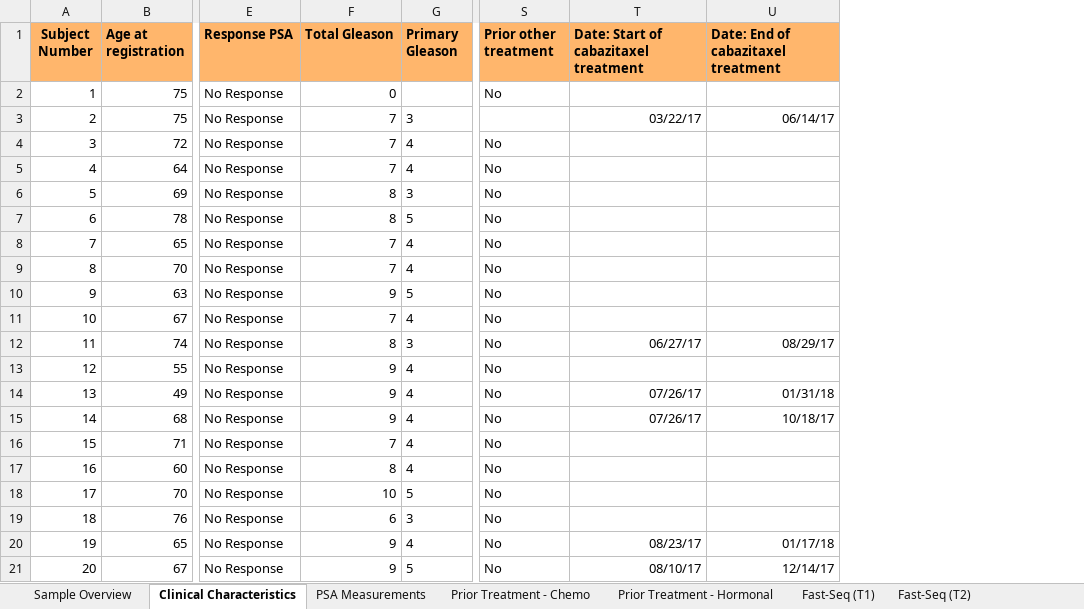
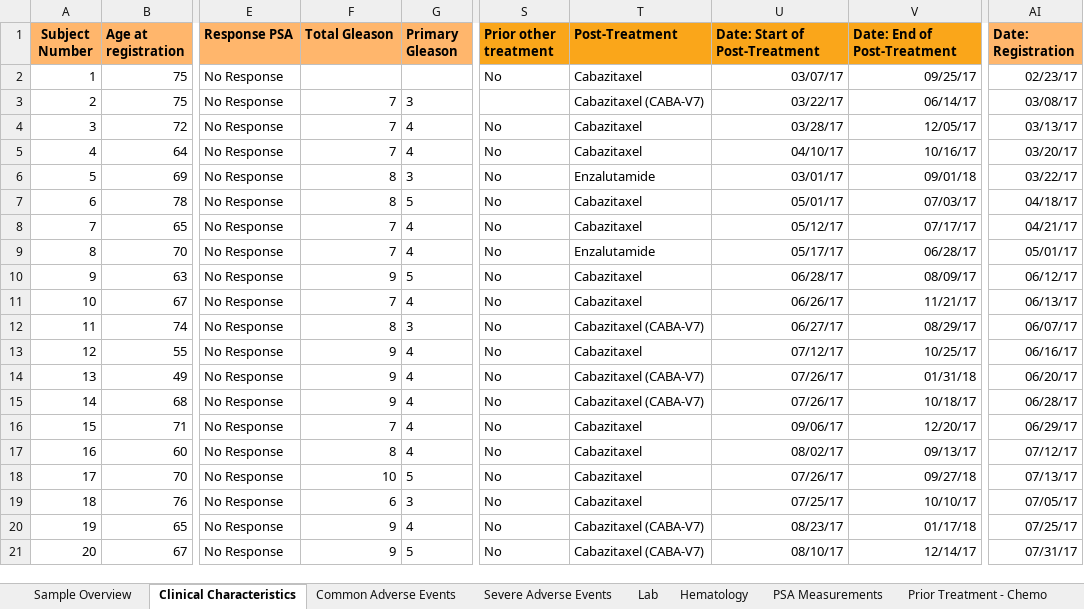
Before and after one commit to ErasmusMC-MedicalOncology/CABA-V7, an Excel workbook: Misc./Suppl. Table 1 - Overview of Data.xlsx, sheet Clinical Characteristics, drawn as a sheet; only a part is shown, gaps mark what is left out; values as stored, in another font and other column widths than the file's, no borders; charts and pictures not drawn; addresses are those after the commit; the diff covers the shown part only; the diff names each change by its address in the sheet, - before the commit and + after, or states it on an @@ line.

```diff
--- a/Misc./Suppl. Table 1 - Overview of Data.xlsx (sheet Clinical Characteristics)
+++ b/Misc./Suppl. Table 1 - Overview of Data.xlsx (sheet Clinical Characteristics)
+sheet tab: Common Adverse Events
+sheet tab: Severe Adverse Events
+sheet tab: Lab
+sheet tab: Hematology
+column T (Post-Treatment), rows 2-21: Cabazitaxel | Cabazitaxel (CABA-V7) | Cabazitaxel | Cabazitaxel | Enzalutamide | Cabazitaxel | Cabazitaxel | Enzalutamide | Cabazitaxel | Cabazitaxel | Cabazitaxel (CABA-V7) | Cabazitaxel | Cabazitaxel (CABA-V7) | Cabazitaxel (CABA-V7) | Cabazitaxel | Cabazitaxel | Cabazitaxel | Cabazitaxel | Cabazitaxel (CABA-V7) | Cabazitaxel (CABA-V7)
+column AI (Date: Registration), rows 2-21: 02/23/17 | 03/08/17 | 03/13/17 | 03/20/17 | 03/22/17 | 04/18/17 | 04/21/17 | 05/01/17 | 06/12/17 | 06/13/17 | 06/07/17 | 06/16/17 | 06/20/17 | 06/28/17 | 06/29/17 | 07/12/17 | 07/13/17 | 07/05/17 | 07/25/17 | 07/31/17
-S1 fill: #FFB66C
+S1 fill: #FAA61A
-U1: Date: Start of cabazitaxel treatment
+U1: Date: Start of Post-Treatment
-U1:V1 fill: #FFB66C
+U1:V1 fill: #FAA61A
-V1: Date: End of cabazitaxel treatment
+V1: Date: End of Post-Treatment
-F2 (Total Gleason): 0
+F2 (Total Gleason): (empty)
-U2 (Date: Start of Post-Treatment): (empty)
+U2 (Date: Start of Post-Treatment): 03/07/17
-V2 (Date: End of Post-Treatment): (empty)
+V2 (Date: End of Post-Treatment): 09/25/17
-U4 (Date: Start of Post-Treatment): (empty)
+U4 (Date: Start of Post-Treatment): 03/28/17
-V4 (Date: End of Post-Treatment): (empty)
+V4 (Date: End of Post-Treatment): 12/05/17
-U5 (Date: Start of Post-Treatment): (empty)
+U5 (Date: Start of Post-Treatment): 04/10/17
-V5 (Date: End of Post-Treatment): (empty)
+V5 (Date: End of Post-Treatment): 10/16/17
-U6 (Date: Start of Post-Treatment): (empty)
+U6 (Date: Start of Post-Treatment): 03/01/17
-V6 (Date: End of Post-Treatment): (empty)
+V6 (Date: End of Post-Treatment): 09/01/18
-U7 (Date: Start of Post-Treatment): (empty)
+U7 (Date: Start of Post-Treatment): 05/01/17
-V7 (Date: End of Post-Treatment): (empty)
+V7 (Date: End of Post-Treatment): 07/03/17
-U8 (Date: Start of Post-Treatment): (empty)
+U8 (Date: Start of Post-Treatment): 05/12/17
-V8 (Date: End of Post-Treatment): (empty)
+V8 (Date: End of Post-Treatment): 07/17/17
-U9 (Date: Start of Post-Treatment): (empty)
+U9 (Date: Start of Post-Treatment): 05/17/17
-V9 (Date: End of Post-Treatment): (empty)
+V9 (Date: End of Post-Treatment): 06/28/17
-U10 (Date: Start of Post-Treatment): (empty)
+U10 (Date: Start of Post-Treatment): 06/28/17
-V10 (Date: End of Post-Treatment): (empty)
+V10 (Date: End of Post-Treatment): 08/09/17
-U11 (Date: Start of Post-Treatment): (empty)
+U11 (Date: Start of Post-Treatment): 06/26/17
-V11 (Date: End of Post-Treatment): (empty)
+V11 (Date: End of Post-Treatment): 11/21/17
-U13 (Date: Start of Post-Treatment): (empty)
+U13 (Date: Start of Post-Treatment): 07/12/17
-V13 (Date: End of Post-Treatment): (empty)
+V13 (Date: End of Post-Treatment): 10/25/17
-U16 (Date: Start of Post-Treatment): (empty)
+U16 (Date: Start of Post-Treatment): 09/06/17
-V16 (Date: End of Post-Treatment): (empty)
+V16 (Date: End of Post-Treatment): 12/20/17
-U17 (Date: Start of Post-Treatment): (empty)
+U17 (Date: Start of Post-Treatment): 08/02/17
-V17 (Date: End of Post-Treatment): (empty)
+V17 (Date: End of Post-Treatment): 09/13/17
-U18 (Date: Start of Post-Treatment): (empty)
+U18 (Date: Start of Post-Treatment): 07/26/17
-V18 (Date: End of Post-Treatment): (empty)
+V18 (Date: End of Post-Treatment): 09/27/18
-U19 (Date: Start of Post-Treatment): (empty)
+U19 (Date: Start of Post-Treatment): 07/25/17
-V19 (Date: End of Post-Treatment): (empty)
+V19 (Date: End of Post-Treatment): 10/10/17
```
Also changed, not shown: 178 edited cells elsewhere in this sheet, sheet PSA Measurements, sheet Prior Treatment - Chemo, sheet Prior Treatment - Hormonal, charts or pictures, 4 other files.
